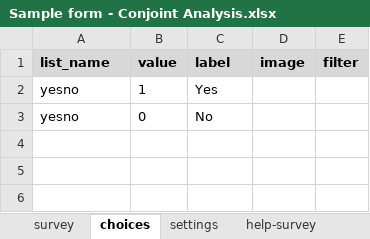
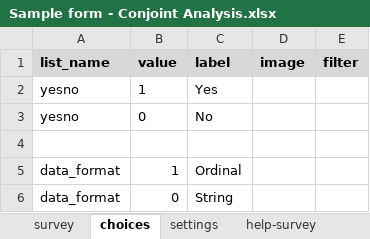
Before and after one commit to surveycto/conjoint, an Excel workbook: extras/Sample form - Conjoint Analysis.xlsx, sheet choices, drawn as a sheet; values as stored, in another font and other column widths than the file's, no borders; charts and pictures not drawn; the diff names each change by its address in the sheet, - before the commit and + after, or states it on an @@ line.

Commit message:
Update sample form and data_format

```diff
--- a/extras/Sample form - Conjoint Analysis.xlsx (sheet choices)
+++ b/extras/Sample form - Conjoint Analysis.xlsx (sheet choices)
+row 4: (empty)
+row 5: data_format | 1 | Ordinal
+row 6: data_format | 0 | String
```
Also changed, not shown: sheet survey, sheet settings, 2 other files.
